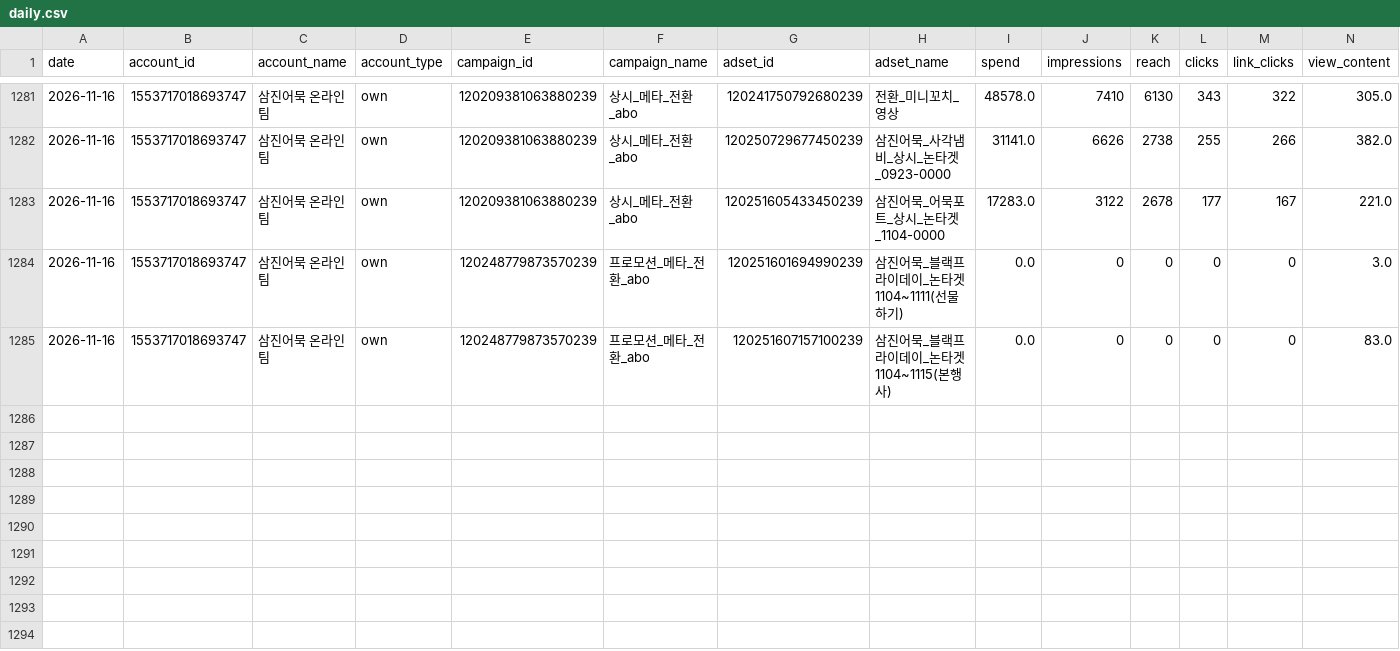
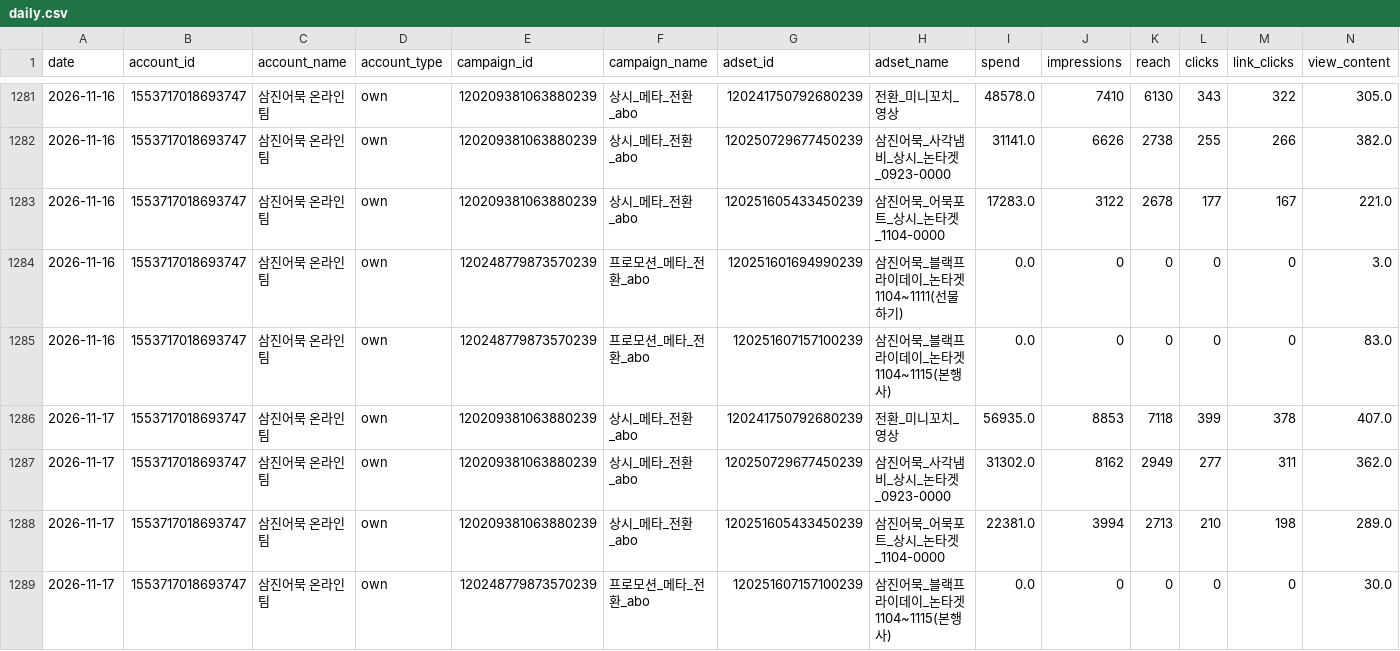
Before and after one commit to ahnhee7165/samkin_metareport, a CSV file: data/daily.csv, drawn as a sheet; only a part is shown, gaps mark what is left out; rows hold the shown columns only; the diff names each change by its address in the sheet, - before the commit and + after, or states it on an @@ line.

```diff
--- a/data/daily.csv
+++ b/data/daily.csv
+row 1286: 2026-11-17 | 1553717018693747 | 삼진어묵 온라인팀 | own | 120209381063880239 | 상시_메타_전환_abo | 120241750792680239 | 전환_미니꼬치_영상 | 56935.0 | 8853 | 7118 | 399 | 378 | 407.0
+row 1287: 2026-11-17 | 1553717018693747 | 삼진어묵 온라인팀 | own | 120209381063880239 | 상시_메타_전환_abo | 120250729677450239 | 삼진어묵_사각냄비_상시_논타겟_0923-0000 | 31302.0 | 8162 | 2949 | 277 | 311 | 362.0
+row 1288: 2026-11-17 | 1553717018693747 | 삼진어묵 온라인팀 | own | 120209381063880239 | 상시_메타_전환_abo | 120251605433450239 | 삼진어묵_어묵포트_상시_논타겟_1104-0000 | 22381.0 | 3994 | 2713 | 210 | 198 | 289.0
+row 1289: 2026-11-17 | 1553717018693747 | 삼진어묵 온라인팀 | own | 120248779873570239 | 프로모션_메타_전환_abo | 120251607157100239 | 삼진어묵_블랙프라이데이_논타겟 1104~1115(본행사) | 0.0 | 0 | 0 | 0 | 0 | 30.0
```
Also changed, not shown: 8 other files.
